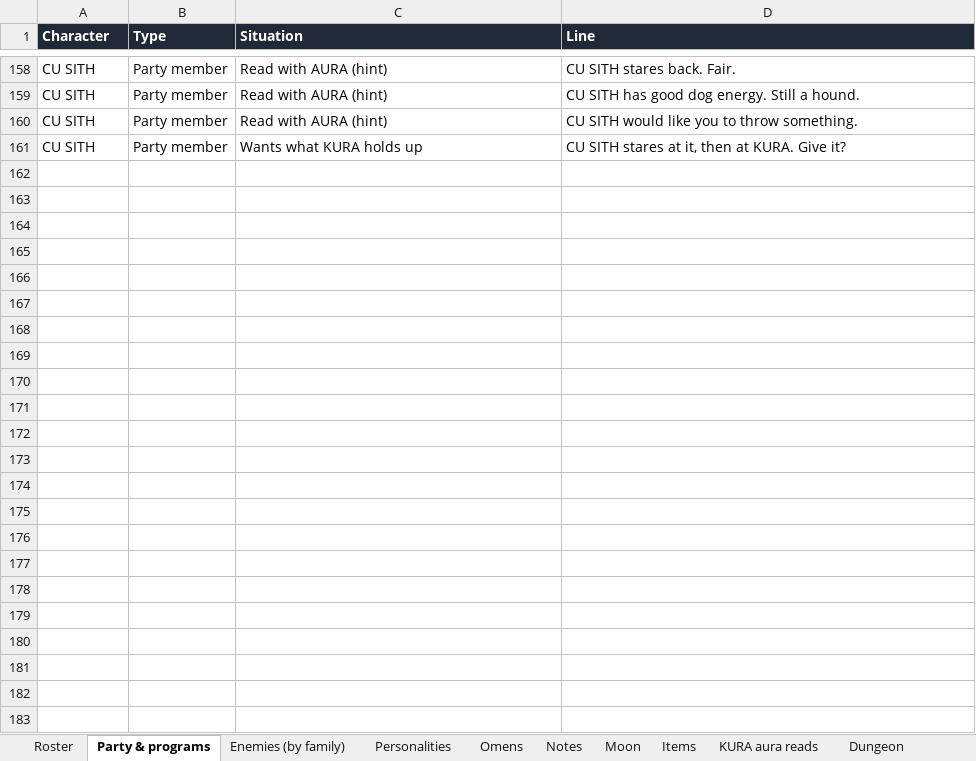
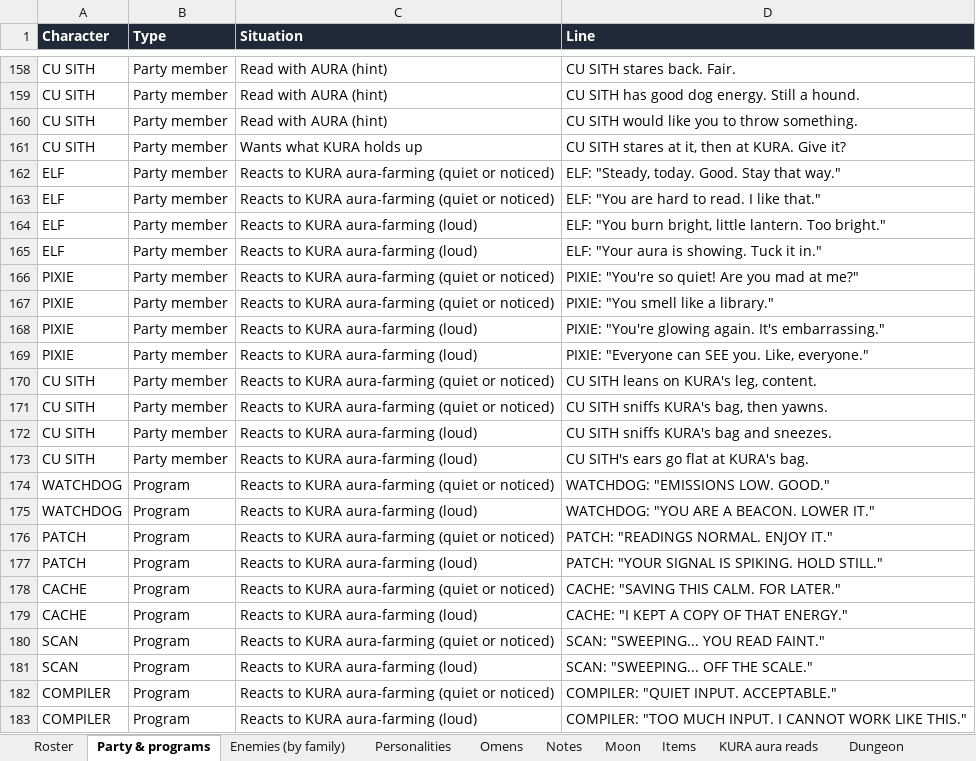
Before and after one commit to okayline/dungeon-notes, an Excel workbook: daily-dungeon-characters.xlsx, sheet Party & programs, drawn as a sheet; only a part is shown, gaps mark what is left out; values as stored, in another font and other column widths than the file's, no borders; the diff names each change by its address in the sheet, - before the commit and + after, or states it on an @@ line.

```diff
--- a/daily-dungeon-characters.xlsx (sheet Party & programs)
+++ b/daily-dungeon-characters.xlsx (sheet Party & programs)
+row 162: ELF | Party member | Reacts to KURA aura-farming (quiet or noticed) | ELF: "Steady, today. Good. Stay that way."
+row 163: ELF | Party member | Reacts to KURA aura-farming (quiet or noticed) | ELF: "You are hard to read. I like that."
+row 164: ELF | Party member | Reacts to KURA aura-farming (loud) | ELF: "You burn bright, little lantern. Too bright."
+row 165: ELF | Party member | Reacts to KURA aura-farming (loud) | ELF: "Your aura is showing. Tuck it in."
+row 166: PIXIE | Party member | Reacts to KURA aura-farming (quiet or noticed) | PIXIE: "You're so quiet! Are you mad at me?"
+row 167: PIXIE | Party member | Reacts to KURA aura-farming (quiet or noticed) | PIXIE: "You smell like a library."
+row 168: PIXIE | Party member | Reacts to KURA aura-farming (loud) | PIXIE: "You're glowing again. It's embarrassing."
+row 169: PIXIE | Party member | Reacts to KURA aura-farming (loud) | PIXIE: "Everyone can SEE you. Like, everyone."
+row 170: CU SITH | Party member | Reacts to KURA aura-farming (quiet or noticed) | CU SITH leans on KURA's leg, content.
+row 171: CU SITH | Party member | Reacts to KURA aura-farming (quiet or noticed) | CU SITH sniffs KURA's bag, then yawns.
+row 172: CU SITH | Party member | Reacts to KURA aura-farming (loud) | CU SITH sniffs KURA's bag and sneezes.
+row 173: CU SITH | Party member | Reacts to KURA aura-farming (loud) | CU SITH's ears go flat at KURA's bag.
+row 174: WATCHDOG | Program | Reacts to KURA aura-farming (quiet or noticed) | WATCHDOG: "EMISSIONS LOW. GOOD."
+row 175: WATCHDOG | Program | Reacts to KURA aura-farming (loud) | WATCHDOG: "YOU ARE A BEACON. LOWER IT."
+row 176: PATCH | Program | Reacts to KURA aura-farming (quiet or noticed) | PATCH: "READINGS NORMAL. ENJOY IT."
+row 177: PATCH | Program | Reacts to KURA aura-farming (loud) | PATCH: "YOUR SIGNAL IS SPIKING. HOLD STILL."
+row 178: CACHE | Program | Reacts to KURA aura-farming (quiet or noticed) | CACHE: "SAVING THIS CALM. FOR LATER."
+row 179: CACHE | Program | Reacts to KURA aura-farming (loud) | CACHE: "I KEPT A COPY OF THAT ENERGY."
+row 180: SCAN | Program | Reacts to KURA aura-farming (quiet or noticed) | SCAN: "SWEEPING... YOU READ FAINT."
+row 181: SCAN | Program | Reacts to KURA aura-farming (loud) | SCAN: "SWEEPING... OFF THE SCALE."
+row 182: COMPILER | Program | Reacts to KURA aura-farming (quiet or noticed) | COMPILER: "QUIET INPUT. ACCEPTABLE."
+row 183: COMPILER | Program | Reacts to KURA aura-farming (loud) | COMPILER: "TOO MUCH INPUT. I CANNOT WORK LIKE THIS."
```
Also changed, not shown: sheet KURA aura reads, sheet Enemies (by family), sheet Dungeon, 2 other files.
